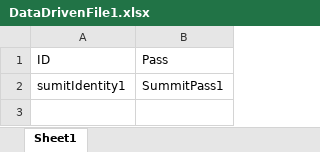
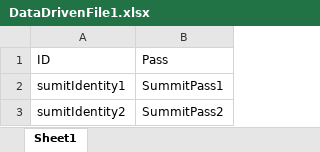
Before and after one commit to Sumitdeshmukh05/MainDataProvider, an Excel workbook: DataDrivenFile1.xlsx, sheet Sheet1, drawn as a sheet; values as stored, in another font and other column widths than the file's, no borders; the diff names each change by its address in the sheet, - before the commit and + after, or states it on an @@ line.

```diff
--- a/DataDrivenFile1.xlsx (sheet Sheet1)
+++ b/DataDrivenFile1.xlsx (sheet Sheet1)
+row 3: sumitIdentity2 | SummitPass2
```
Also changed, not shown: DataDrivenFile2.xlsx, 1 other file.
